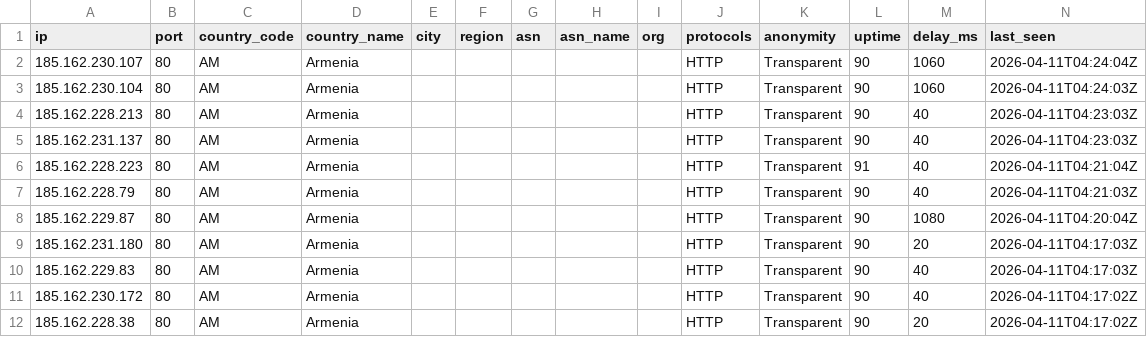
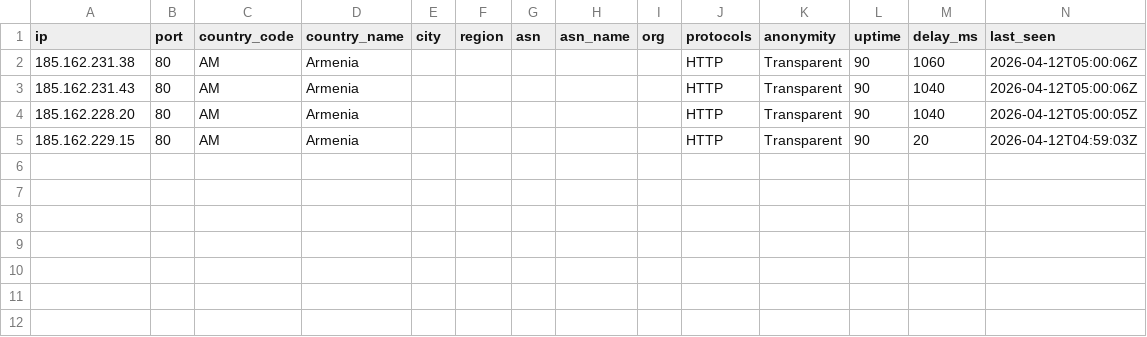
Before and after one commit to newbie-learn-coding/free-proxy-list, a CSV file: proxies/countries/AM/data.csv, drawn as a sheet.

```diff
--- a/proxies/countries/AM/data.csv
+++ b/proxies/countries/AM/data.csv
@@ -1,12 +1,5 @@
 ip,port,country_code,country_name,city,region,asn,asn_name,org,protocols,anonymity,uptime,delay_ms,last_seen
-185.162.230.107,80,AM,Armenia,,,,,,HTTP,Transparent,90,1060,2026-04-11T04:24:04Z
-185.162.230.104,80,AM,Armenia,,,,,,HTTP,Transparent,90,1060,2026-04-11T04:24:03Z
-185.162.228.213,80,AM,Armenia,,,,,,HTTP,Transparent,90,40,2026-04-11T04:23:03Z
-185.162.231.137,80,AM,Armenia,,,,,,HTTP,Transparent,90,40,2026-04-11T04:23:03Z
-185.162.228.223,80,AM,Armenia,,,,,,HTTP,Transparent,91,40,2026-04-11T04:21:04Z
-185.162.228.79,80,AM,Armenia,,,,,,HTTP,Transparent,90,40,2026-04-11T04:21:03Z
-185.162.229.87,80,AM,Armenia,,,,,,HTTP,Transparent,90,1080,2026-04-11T04:20:04Z
-185.162.231.180,80,AM,Armenia,,,,,,HTTP,Transparent,90,20,2026-04-11T04:17:03Z
-185.162.229.83,80,AM,Armenia,,,,,,HTTP,Transparent,90,40,2026-04-11T04:17:03Z
-185.162.230.172,80,AM,Armenia,,,,,,HTTP,Transparent,90,40,2026-04-11T04:17:02Z
-185.162.228.38,80,AM,Armenia,,,,,,HTTP,Transparent,90,20,2026-04-11T04:17:02Z
+185.162.231.38,80,AM,Armenia,,,,,,HTTP,Transparent,90,1060,2026-04-12T05:00:06Z
+185.162.231.43,80,AM,Armenia,,,,,,HTTP,Transparent,90,1040,2026-04-12T05:00:06Z
+185.162.228.20,80,AM,Armenia,,,,,,HTTP,Transparent,90,1040,2026-04-12T05:00:05Z
+185.162.229.15,80,AM,Armenia,,,,,,HTTP,Transparent,90,20,2026-04-12T04:59:03Z
```
Also changed, not shown: proxies/countries/CA/data.csv, proxies/countries/FR/data.csv, 55 other files.
